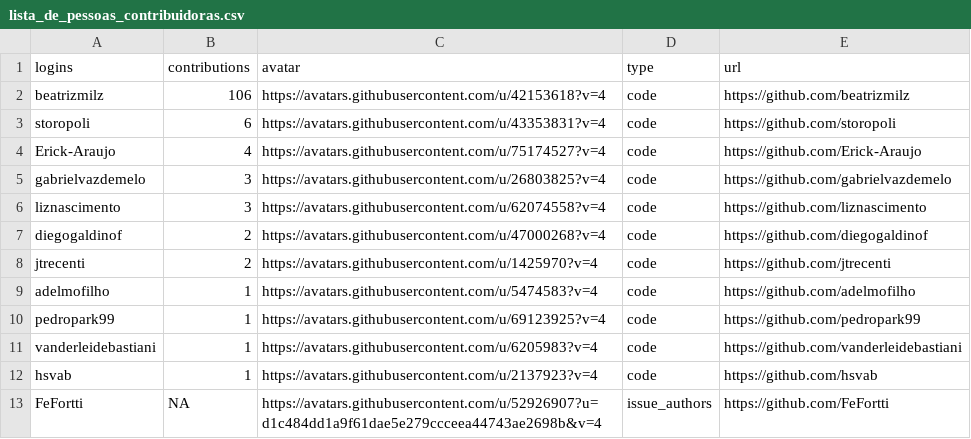
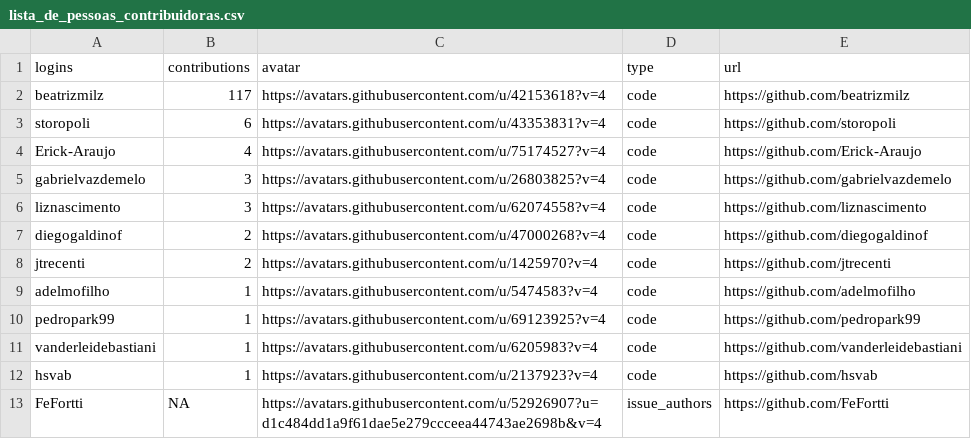
Before and after one commit to beatrizmilz/materiais_estudo_R, a CSV file: inst/_site/lista_de_pessoas_contribuidoras.csv, drawn as a sheet.

```diff
--- a/inst/_site/lista_de_pessoas_contribuidoras.csv
+++ b/inst/_site/lista_de_pessoas_contribuidoras.csv
@@ -1,3 +1,3 @@
 logins;contributions;avatar;type;url
-beatrizmilz;106;https://avatars.githubusercontent.com/u/42153618?v=4;code;https://github.com/beatrizmilz
+beatrizmilz;117;https://avatars.githubusercontent.com/u/42153618?v=4;code;https://github.com/beatrizmilz
 storopoli;6;https://avatars.githubusercontent.com/u/43353831?v=4;code;https://github.com/storopoli
```
Also changed, not shown: inst/_site/dados.csv, inst/_site/eventos.csv, 45 other files.
